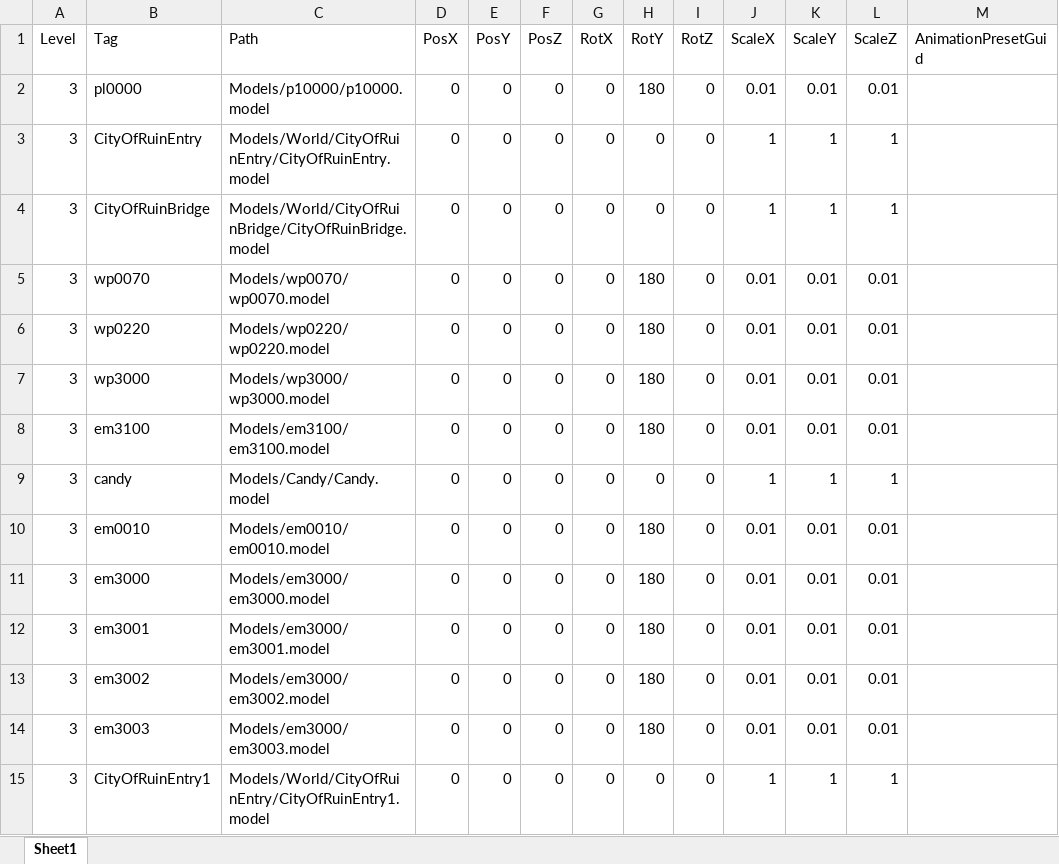
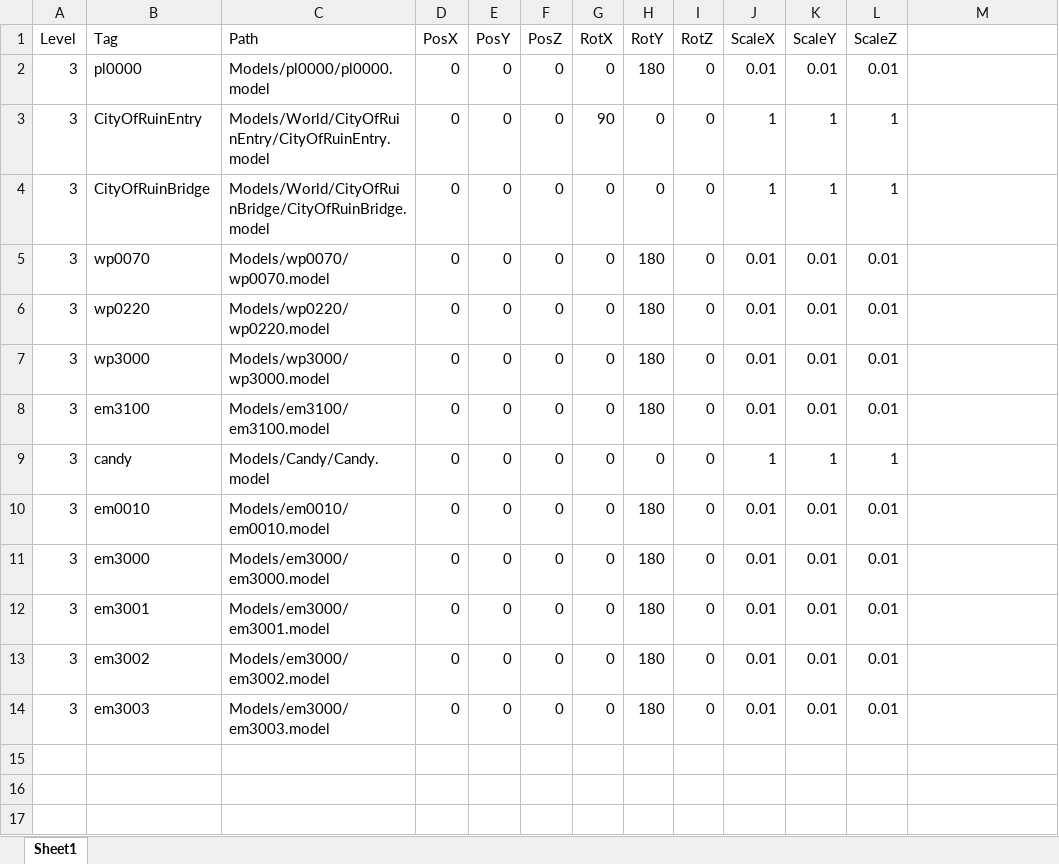
Before and after one commit to SoexDobin/Direct11_Nier_Automata, an Excel workbook: Client/bin/resources/ModelSettings.xlsx, sheet Sheet1, drawn as a sheet; values as stored, in another font and other column widths than the file's, no borders; the diff names each change by its address in the sheet, - before the commit and + after, or states it on an @@ line.

```diff
--- a/Client/bin/resources/ModelSettings.xlsx (sheet Sheet1)
+++ b/Client/bin/resources/ModelSettings.xlsx (sheet Sheet1)
-M1: AnimationPresetGuid
+M1: (empty)
-C2 (Path): Models/p10000/p10000.model
+C2 (Path): Models/pl0000/pl0000.model
-G3 (RotX): 0
+G3 (RotX): 90
-row 15: 3 | CityOfRuinEntry1 | Models/World/CityOfRuinEntry/CityOfRuinEntry1.model | 0 | 0 | 0 | 0 | 0 | 0 | 1 | 1 | 1
```
Also changed, not shown: 40 other files.
